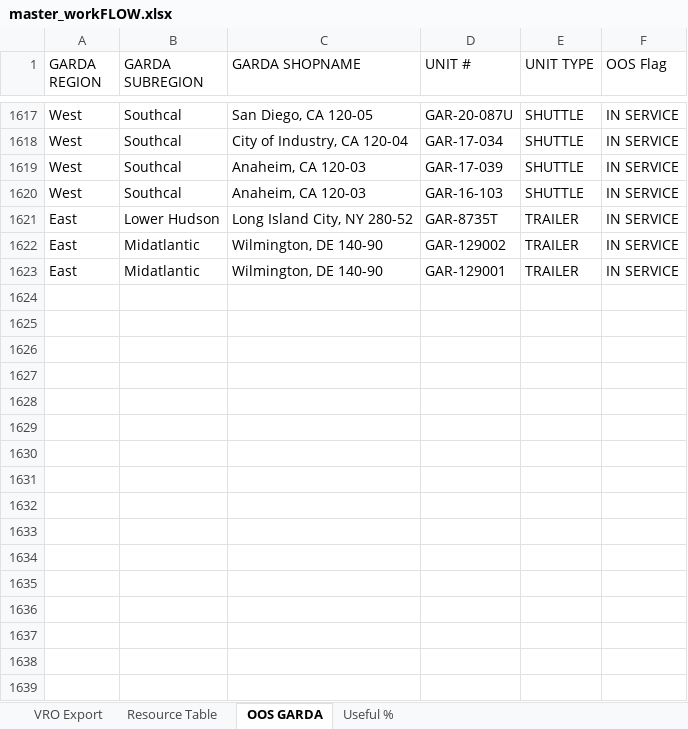
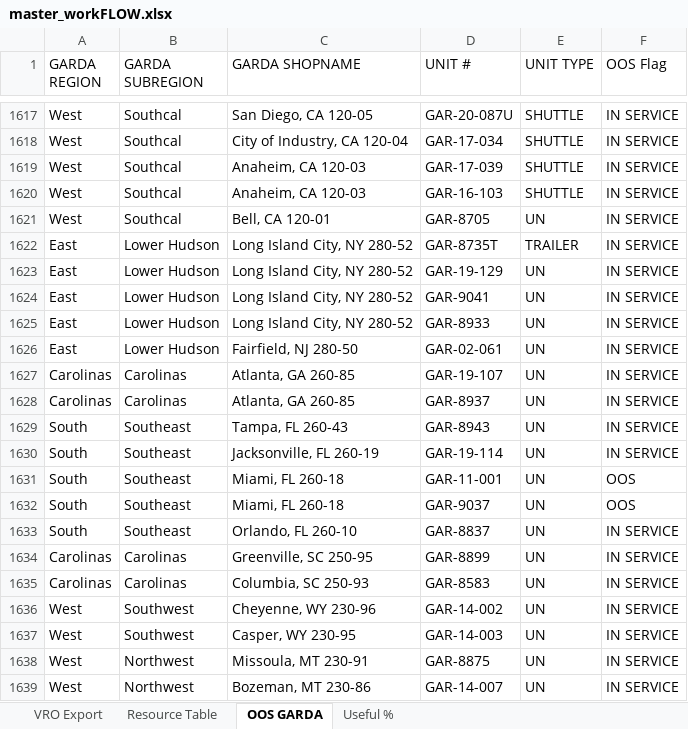
Before and after one commit to nmaysonet/workFLOW, an Excel workbook: master_workFLOW.xlsx, sheet OOS GARDA, drawn as a sheet; only a part is shown, gaps mark what is left out; the shorter side is filled out with more unchanged rows; values as stored, in another font and other column widths than the file's, no borders; table styles not drawn; the diff covers the shown part only; the diff names each change by its address in the sheet, - before the commit and + after, or states it on an @@ line.

```diff
--- a/master_workFLOW.xlsx (sheet OOS GARDA)
+++ b/master_workFLOW.xlsx (sheet OOS GARDA)
+row 1621: West | Southcal | Bell, CA 120-01 | GAR-8705 | UN | IN SERVICE
+row 1623: East | Lower Hudson | Long Island City, NY 280-52 | GAR-19-129 | UN | IN SERVICE
+row 1624: East | Lower Hudson | Long Island City, NY 280-52 | GAR-9041 | UN | IN SERVICE
+row 1625: East | Lower Hudson | Long Island City, NY 280-52 | GAR-8933 | UN | IN SERVICE
+row 1626: East | Lower Hudson | Fairfield, NJ 280-50 | GAR-02-061 | UN | IN SERVICE
+row 1627: Carolinas | Carolinas | Atlanta, GA 260-85 | GAR-19-107 | UN | IN SERVICE
+row 1628: Carolinas | Carolinas | Atlanta, GA 260-85 | GAR-8937 | UN | IN SERVICE
+row 1629: South | Southeast | Tampa, FL 260-43 | GAR-8943 | UN | IN SERVICE
+row 1630: South | Southeast | Jacksonville, FL 260-19 | GAR-19-114 | UN | IN SERVICE
+row 1631: South | Southeast | Miami, FL 260-18 | GAR-11-001 | UN | OOS
+row 1632: South | Southeast | Miami, FL 260-18 | GAR-9037 | UN | OOS
+row 1633: South | Southeast | Orlando, FL 260-10 | GAR-8837 | UN | IN SERVICE
+row 1634: Carolinas | Carolinas | Greenville, SC 250-95 | GAR-8899 | UN | IN SERVICE
+row 1635: Carolinas | Carolinas | Columbia, SC 250-93 | GAR-8583 | UN | IN SERVICE
+row 1636: West | Southwest | Cheyenne, WY 230-96 | GAR-14-002 | UN | IN SERVICE
+row 1637: West | Southwest | Casper, WY 230-95 | GAR-14-003 | UN | IN SERVICE
+row 1638: West | Northwest | Missoula, MT 230-91 | GAR-8875 | UN | IN SERVICE
+row 1639: West | Northwest | Bozeman, MT 230-86 | GAR-14-007 | UN | IN SERVICE
```
Also changed, not shown: 63 added rows, 2 moved rows and 13 edited cells elsewhere in this sheet, sheet VRO Export, sheet Useful %, hidden cells.
